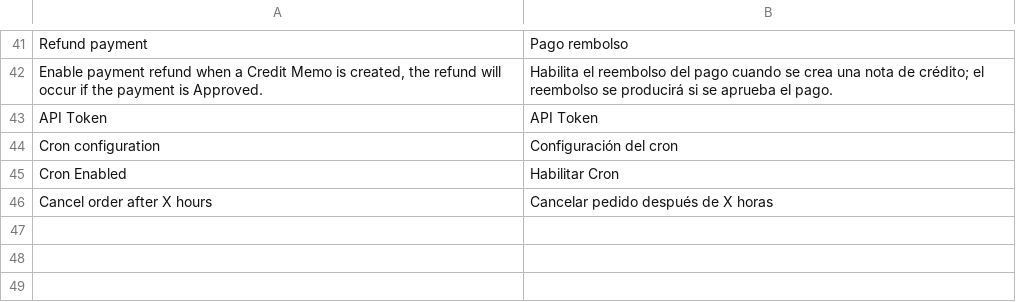
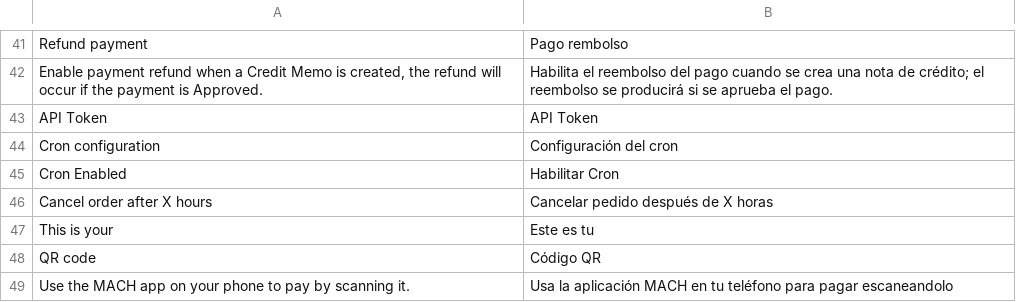
Before and after one commit to improntus/module-mach-pay, a CSV file: i18n/es_CL.csv, drawn as a sheet; only a part is shown, gaps mark what is left out; the diff names each change by its address in the sheet, - before the commit and + after, or states it on an @@ line.

Commit message:
MACH-22 -Se cambió el archivo css por un _module.less y se aplicaron estilos - Se removio el título de la página por layout y se borro el llamado al archivo css - Se agregaron las fuentes de mach - Se agregó el logo y una imagen en svg

```diff
--- a/i18n/es_CL.csv
+++ b/i18n/es_CL.csv
+row 47: This is your | Este es tu
+row 48: QR code | Código QR
+row 49: Use the MACH app on your phone to pay by scanning it. | Usa la aplicación MACH en tu teléfono para pagar escaneandolo
```
Also changed, not shown: 10 other files.
